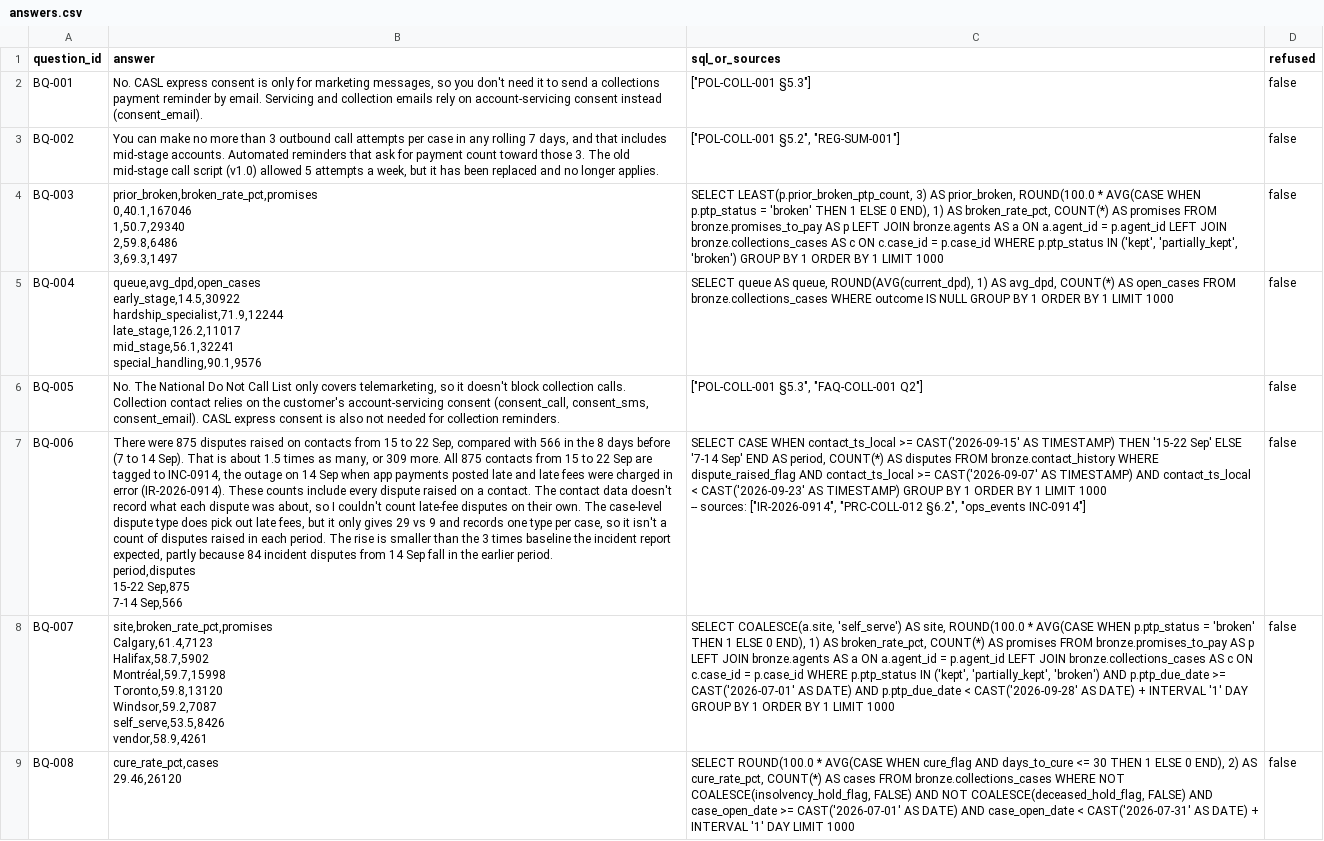
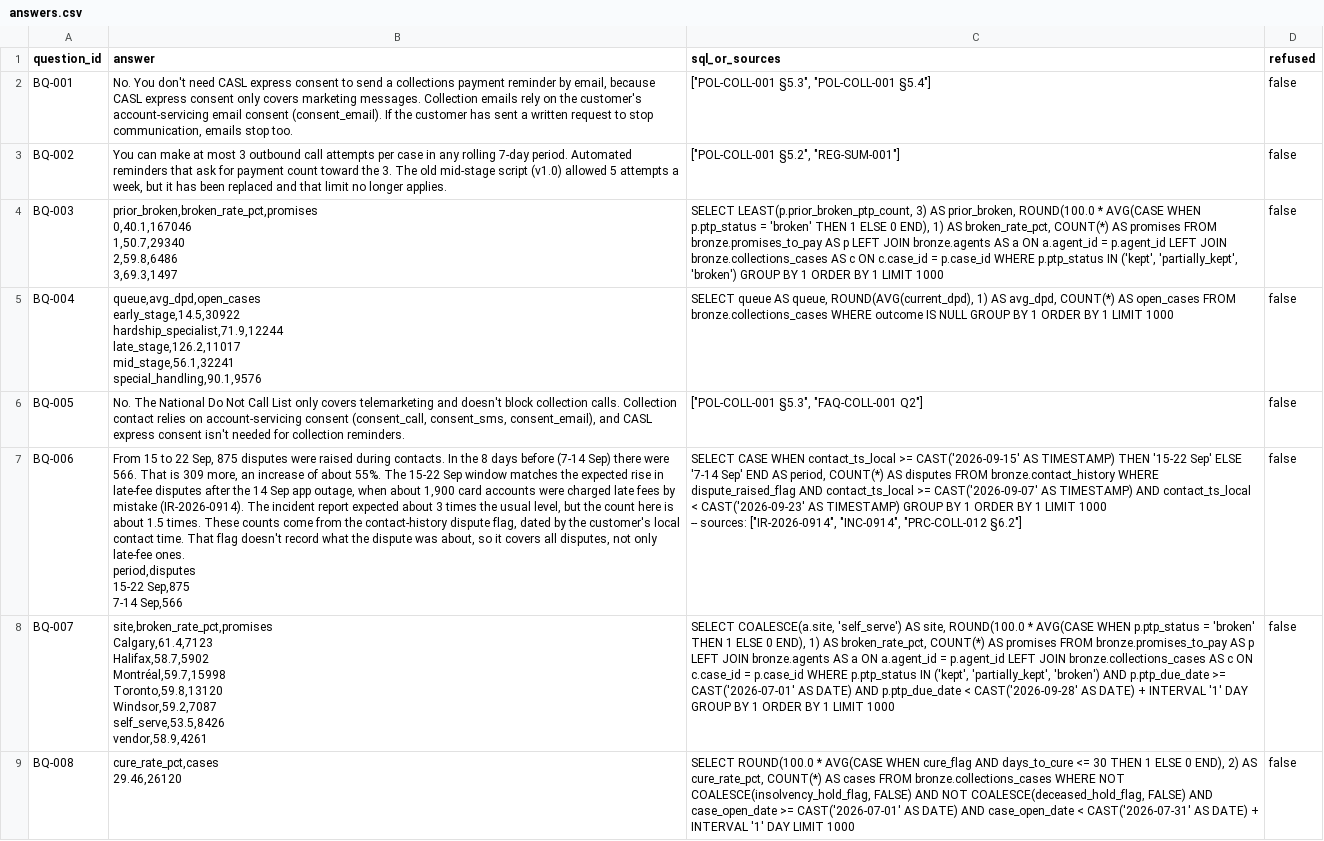
Before and after one commit to VaNsH-IIIT/homies-ontrack, a CSV file: benchmark/answers.csv, drawn as a sheet; only a part is shown; ↵ is a line break in a cell; the diff covers the shown part only; the diff names each change by its address in the sheet, - before the commit and + after, or states it on an @@ line.

```diff
--- a/benchmark/answers.csv
+++ b/benchmark/answers.csv
-B2 (answer): No. CASL express consent is only for marketing messages, so you don't need it to send a collections payment reminder by email. Servicing and collection emails rely on account-servicing consent instead (consent_email).
+B2 (answer): No. You don't need CASL express consent to send a collections payment reminder by email, because CASL express consent only covers marketing messages. Collection emails rely on the customer's account-servicing email consent (consent_email). If the customer has sent a written request to stop communication, emails stop too.
-C2 (sql_or_sources): ["POL-COLL-001 §5.3"]
+C2 (sql_or_sources): ["POL-COLL-001 §5.3", "POL-COLL-001 §5.4"]
-B3 (answer): …can make no more than 3 outbound call attempts per case in any rolling 7 days, and that includes mid-stage accounts. Automated reminders that ask for payment count toward those 3. The old mid-stage call script (v1.0) allowed 5 attempts a week, but it has been replaced and no longer…
+B3 (answer): …can make at most 3 outbound call attempts per case in any rolling 7-day period. Automated reminders that ask for payment count toward the 3. The old mid-stage script (v1.0) allowed 5 attempts a week, but it has been replaced and that limit no longer…
-B6 (answer): …only covers telemarketing, so it doesn't block collection calls. Collection contact relies on the customer's account-servicing consent (consent_call, consent_sms, consent_email). CASL express consent is also not needed for…
+B6 (answer): …only covers telemarketing and doesn't block collection calls. Collection contact relies on account-servicing consent (consent_call, consent_sms, consent_email), and CASL express consent isn't needed for…
-B7 (answer): There were 875 disputes raised on contacts from 15 to 22 Sep, compared with 566 in the 8 days before (7 to 14 Sep). That is about 1.5 times as many, or 309 more. All 875 contacts from 15 to 22 Sep are tagged to INC-0914, the outage on 14 Sep when app payments posted late and late fees were charged in error (IR-2026-0914). These counts include every dispute raised on a contact. The contact data doesn't record what each dispute was about, so I couldn't count late-fee disputes on their own. The case-level dispute type does pick out late fees, but it only gives 29 vs 9 and records one type per case, so it isn't a count of disputes raised in each period. The rise is smaller than the 3 times baseline the incident report expected, partly because 84 incident disputes from 14 Sep fall in the earlier period. ↵ period,disputes ↵ 15-22…
+B7 (answer): From 15 to 22 Sep, 875 disputes were raised during contacts. In the 8 days before (7-14 Sep) there were 566. That is 309 more, an increase of about 55%. The 15-22 Sep window matches the expected rise in late-fee disputes after the 14 Sep app outage, when about 1,900 card accounts were charged late fees by mistake (IR-2026-0914). The incident report expected about 3 times the usual level, but the count here is about 1.5 times. These counts come from the contact-history dispute flag, dated by the customer's local contact time. That flag doesn't record what the dispute was about, so it covers all disputes, not only late-fee ones. ↵ period,disputes ↵ 15-22…
-C7 (sql_or_sources): …sources: ["IR-2026-0914", "PRC-COLL-012 §6.2", "ops_events INC-0914"]
+C7 (sql_or_sources): …sources: ["IR-2026-0914", "INC-0914", "PRC-COLL-012 §6.2"]
```
Also changed, not shown: 18 edited cells elsewhere in this file.
